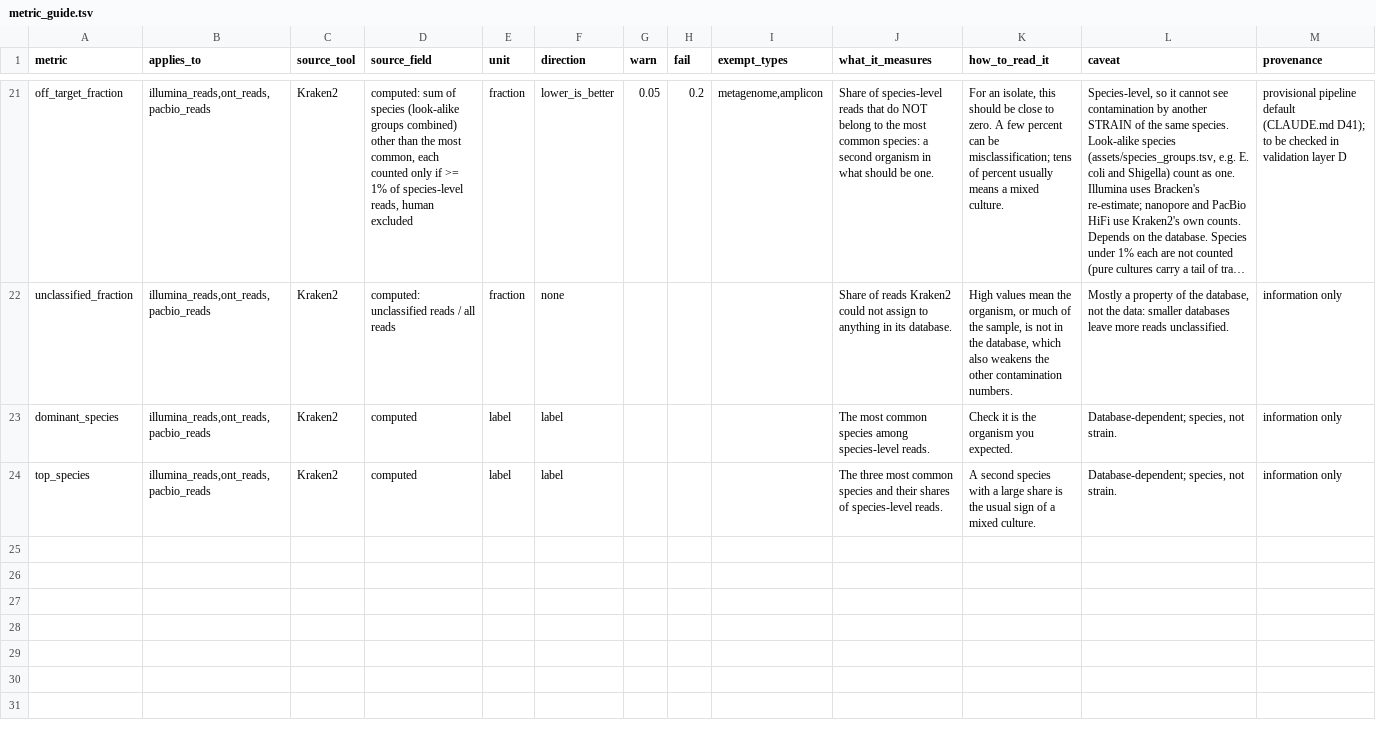
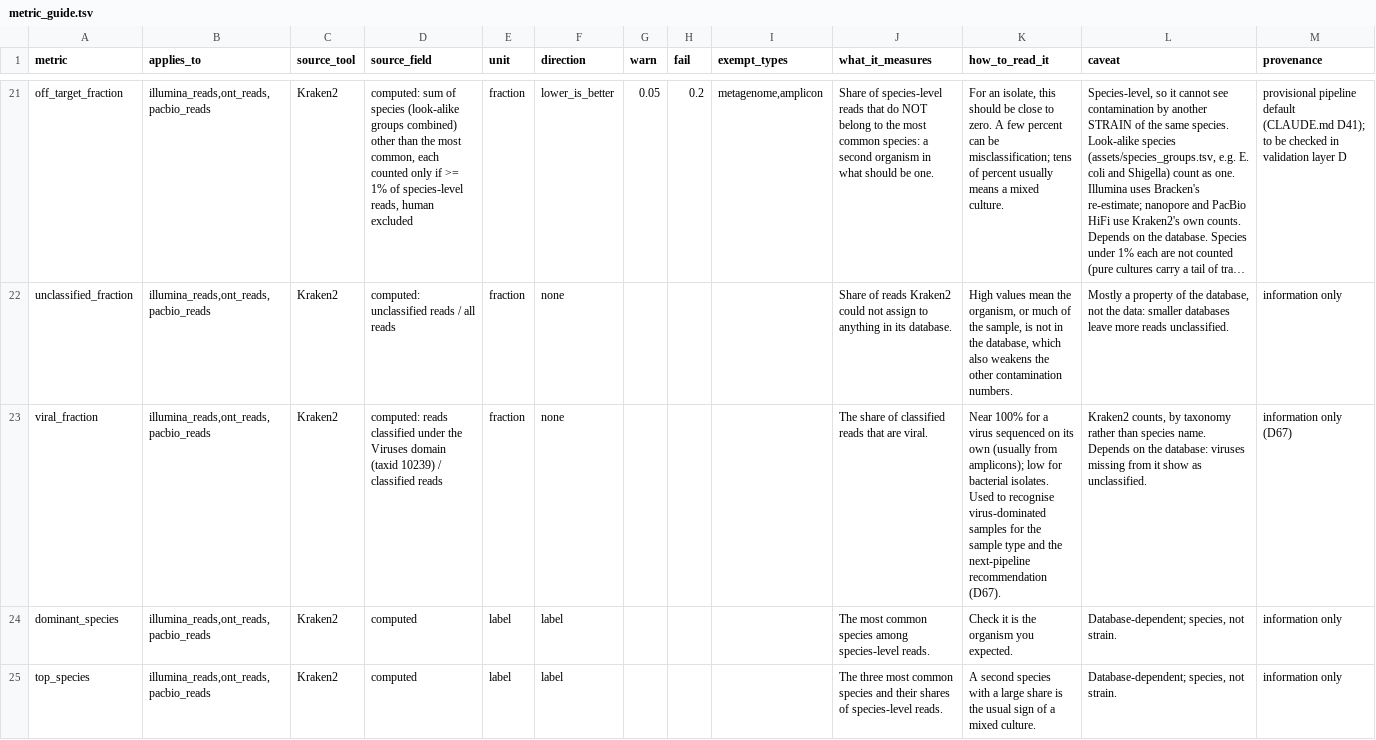
Before and after one commit to MacaulayWinter/seq-triage, a TSV file: assets/metric_guide.tsv, drawn as a sheet; only a part is shown, gaps mark what is left out; long unchanged cells end in …; the diff names each change by its address in the sheet, - before the commit and + after, or states it on an @@ line.

```diff
--- a/assets/metric_guide.tsv
+++ b/assets/metric_guide.tsv
+row 23: viral_fraction | illumina_reads,ont_reads,pacbio_reads | Kraken2 | computed: reads classified under the Viruses domain (taxid 10239) / classified reads | fraction | none |  |  |  | The share of classified reads that are viral. | Near 100% for a virus sequenced on its own (usually from amplicons); low for bacterial isolates. Used to recognise virus-dominated samples for the sample type and the next-pipeline recommendation (D67). | Kraken2 counts, by taxonomy rather than species name. Depends on the database: viruses missing from it show as unclassified. | information only (D67)
```
Also changed, not shown: 13 other files.
